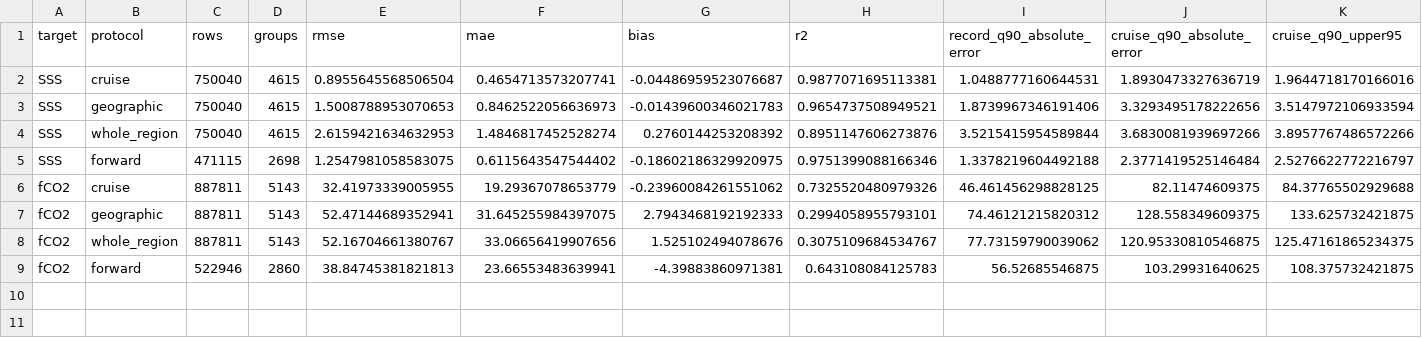
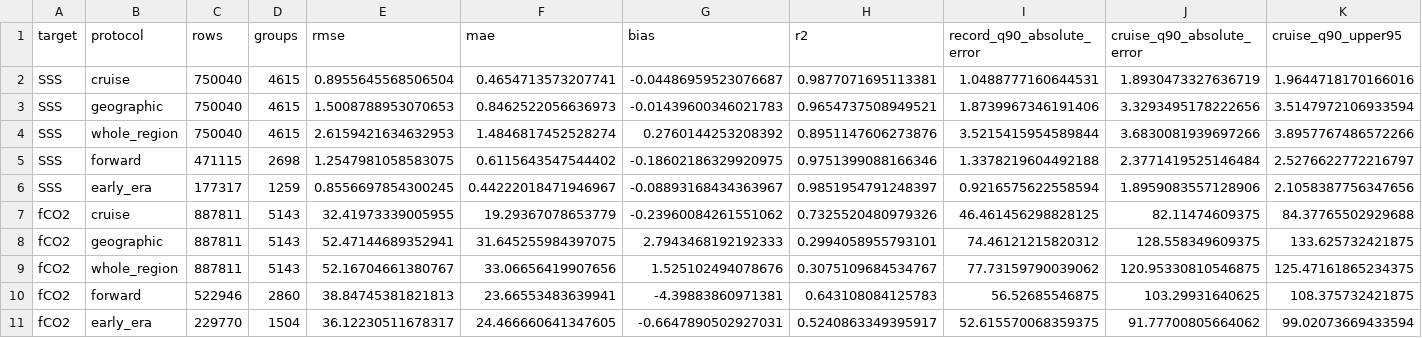
Before and after one commit to zelunwu/ReCAD, a CSV file: v2.0/docs/experiment_archive/p2_end_to_end_residual_bank_v2.5/tables/table01_protocol_metrics.csv, drawn as a sheet; only a part is shown; rows hold the shown columns only; the diff names each change by its address in the sheet, - before the commit and + after, or states it on an @@ line.

```diff
--- a/v2.0/docs/experiment_archive/p2_end_to_end_residual_bank_v2.5/tables/table01_protocol_metrics.csv
+++ b/v2.0/docs/experiment_archive/p2_end_to_end_residual_bank_v2.5/tables/table01_protocol_metrics.csv
+row 6: SSS | early_era | 177317 | 1259 | 0.8556697854300245 | 0.44222018471946967 | -0.08893168434363967 | 0.9851954791248397 | 0.9216575622558594 | 1.8959083557128906 | 2.1058387756347656
+row 11: fCO2 | early_era | 229770 | 1504 | 36.12230511678317 | 24.466660641347605 | -0.6647890502927031 | 0.5240863349395917 | 52.615570068359375 | 91.77700805664062 | 99.02073669433594
```
Also changed, not shown: v2.0/docs/experiment_archive/p2_end_to_end_residual_bank_v2.5/tables/table02_fold_metrics.csv, v2.0/docs/experiment_archive/p2_end_to_end_residual_bank_v2.5/tables/table03_region_metrics.csv, 52 other files.
